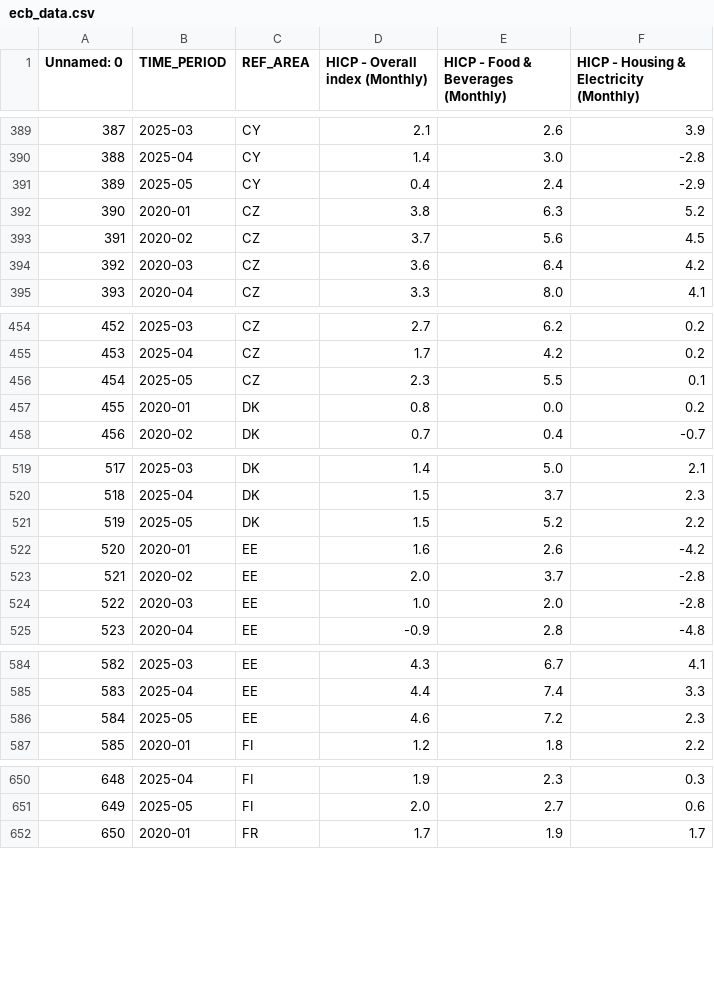
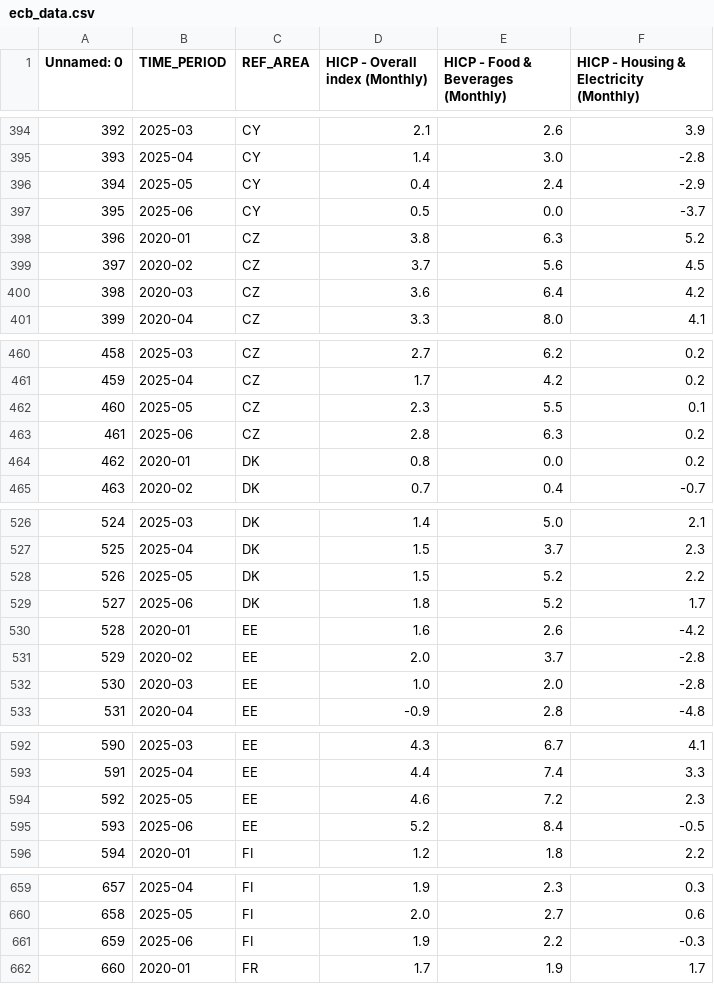
Before and after one commit to dataworker001CCoE/resilience-dashboards, a CSV file: resilience_data/ecb_data.csv, drawn as a sheet; only a part is shown, gaps mark what is left out; the diff covers the shown part only; the diff names each change by its address in the sheet, - before the commit and + after, or states it on an @@ line.

```diff
--- a/resilience_data/ecb_data.csv
+++ b/resilience_data/ecb_data.csv
@@ column A (Unnamed: 0) renumbered between rows 68 and 1848 @@
+row 397: 395 | 2025-06 | CY | 0.5 | 0.0 | -3.7
+row 463: 461 | 2025-06 | CZ | 2.8 | 6.3 | 0.2
+row 529: 527 | 2025-06 | DK | 1.8 | 5.2 | 1.7
+row 595: 593 | 2025-06 | EE | 5.2 | 8.4 | -0.5
+row 661: 659 | 2025-06 | FI | 1.9 | 2.2 | -0.3
```
Also changed, not shown: 23 added rows elsewhere in this file.
